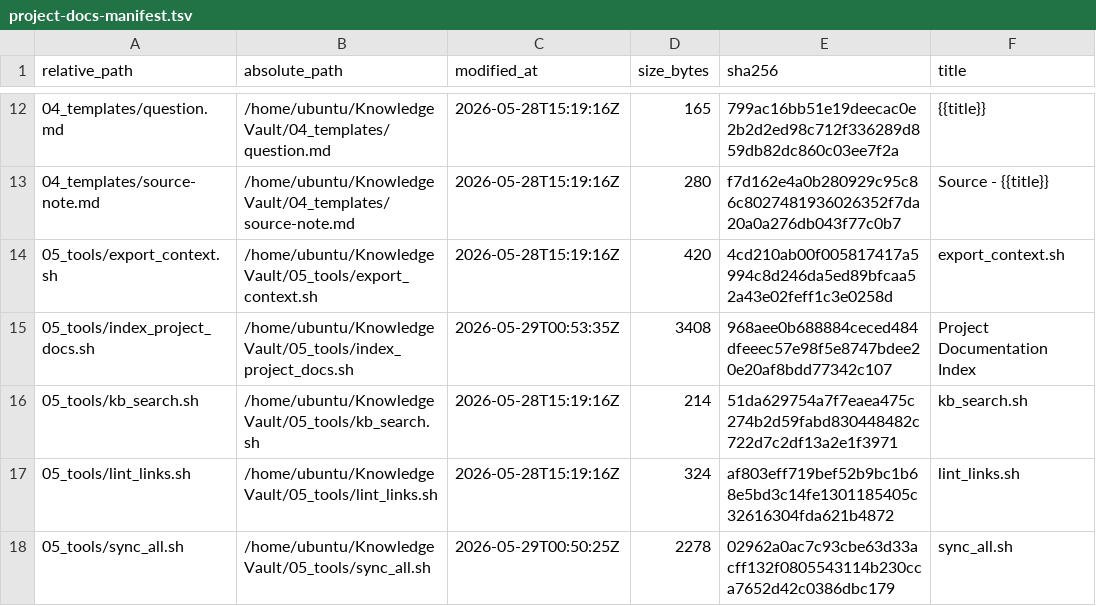
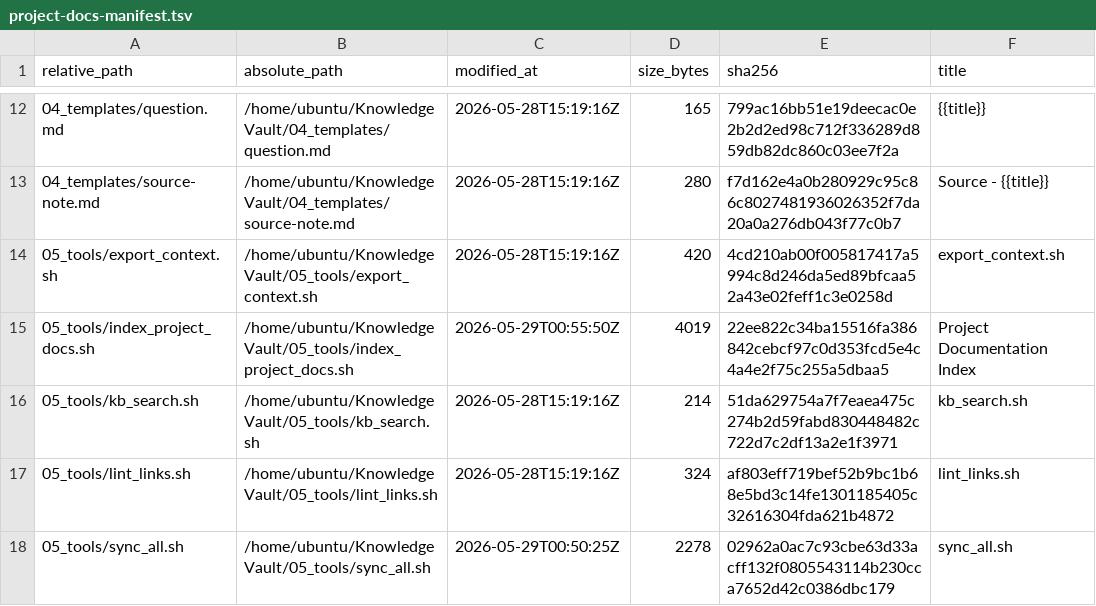
Before and after one commit to StartHex/agentic-knowledge-vault, a TSV file: 03_outputs/reports/project-docs-manifest.tsv, drawn as a sheet; only a part is shown, gaps mark what is left out.

```diff
--- a/03_outputs/reports/project-docs-manifest.tsv
+++ b/03_outputs/reports/project-docs-manifest.tsv
@@ -14,3 +14,3 @@ relative_path	absolute_path	modified_at	size_bytes	sha256	title
 05_tools/export_context.sh	/home/ubuntu/KnowledgeVault/05_tools/export_context.sh	2026-05-28T15:19:16Z	420	4cd210ab00f005817417a5994c8d246da5ed89bfcaa52a43e02feff1c3e0258d	export_context.sh
-05_tools/index_project_docs.sh	/home/ubuntu/KnowledgeVault/05_tools/index_project_docs.sh	2026-05-29T00:53:35Z	3408	968aee0b688884ceced484dfeeec57e98f5e8747bdee20e20af8bdd77342c107	Project Documentation Index
+05_tools/index_project_docs.sh	/home/ubuntu/KnowledgeVault/05_tools/index_project_docs.sh	2026-05-29T00:55:50Z	4019	22ee822c34ba15516fa386842cebcf97c0d353fcd5e4c4a4e2f75c255a5dbaa5	Project Documentation Index
 05_tools/kb_search.sh	/home/ubuntu/KnowledgeVault/05_tools/kb_search.sh	2026-05-28T15:19:16Z	214	51da629754a7f7eaea475c274b2d59fabd830448482c722d7c2df13a2e1f3971	kb_search.sh
```
Also changed, not shown: 2 other files.
